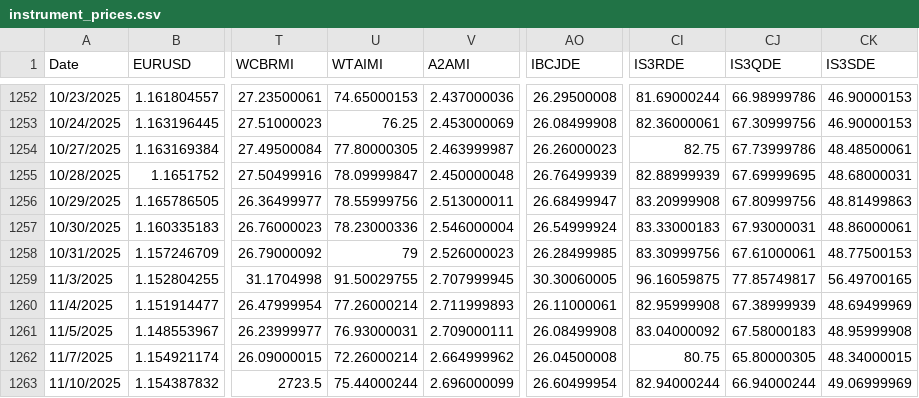
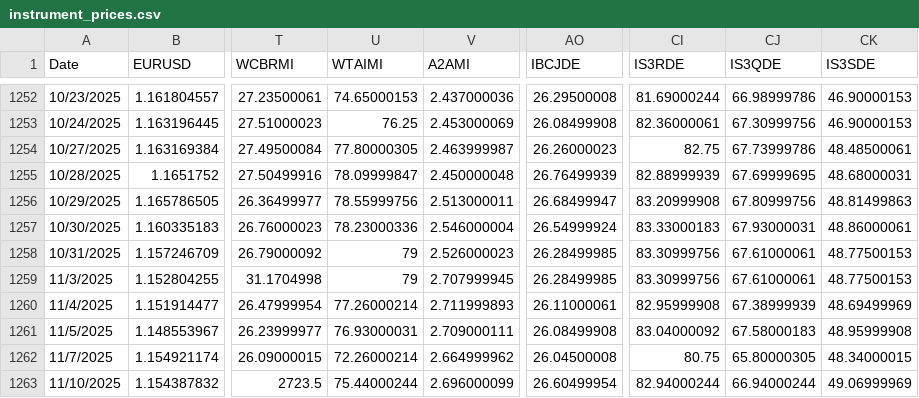
Before and after one commit to marcopiemontese0-stack/quantitative_model_1, a CSV file: instrument_prices.csv, drawn as a sheet; only a part is shown, gaps mark what is left out; the diff names each change by its address in the sheet, - before the commit and + after, or states it on an @@ line.

Commit message:
Add files via upload

```diff
--- a/instrument_prices.csv
+++ b/instrument_prices.csv
-U1259 (WTAIMI): 91.50029755
+U1259 (WTAIMI): 79
-AO1259 (IBCJDE): 30.30060005
+AO1259 (IBCJDE): 26.28499985
-CI1259 (IS3RDE): 96.16059875
+CI1259 (IS3RDE): 83.30999756
-CJ1259 (IS3QDE): 77.85749817
+CJ1259 (IS3QDE): 67.61000061
-CK1259 (IS3SDE): 56.49700165
+CK1259 (IS3SDE): 48.77500153
```
